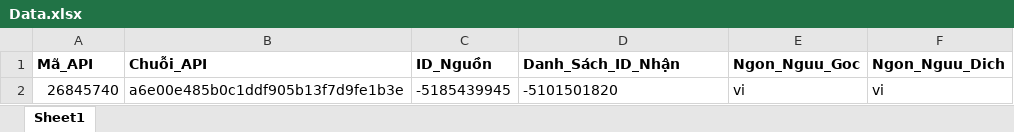
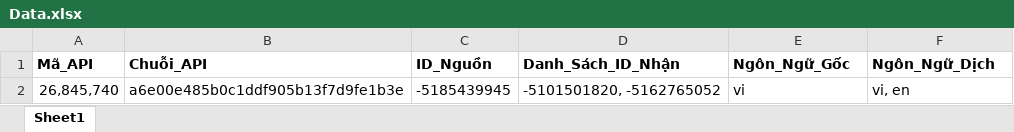
Before and after one commit to DucLongHo/EAForex, an Excel workbook: Telegram/Data.xlsx, sheet Sheet1, drawn as a sheet; values as stored, in another font and other column widths than the file's, no borders; the diff names each change by its address in the sheet, - before the commit and + after, or states it on an @@ line.

```diff
--- a/Telegram/Data.xlsx (sheet Sheet1)
+++ b/Telegram/Data.xlsx (sheet Sheet1)
-E1: Ngon_Nguu_Goc
+E1: Ngôn_Ngữ_Gốc
-F1: Ngon_Nguu_Dich
+F1: Ngôn_Ngữ_Dịch
-A2 (Mã_API): 26845740
+A2 (Mã_API): 26,845,740
-D2 (Danh_Sách_ID_Nhận): -5101501820
+D2 (Danh_Sách_ID_Nhận): -5101501820, -5162765052
-F2 (Ngôn_Ngữ_Dịch): vi
+F2 (Ngôn_Ngữ_Dịch): vi, en
```
Also changed, not shown: 3 other files.
